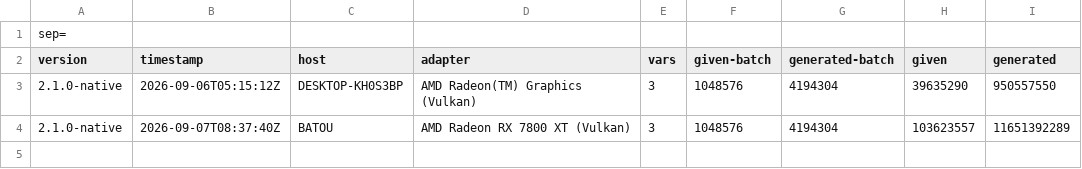
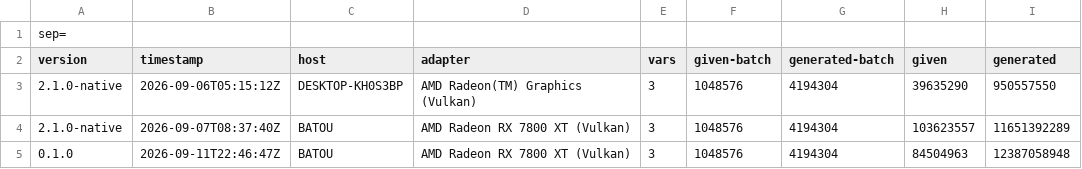
Before and after one commit to EmpowerOperations/babel, a CSV file: performance-records/brute-gpu-ball.csv, drawn as a sheet; the diff names each change by its address in the sheet, - before the commit and + after, or states it on an @@ line.

```diff
--- a/performance-records/brute-gpu-ball.csv
+++ b/performance-records/brute-gpu-ball.csv
+row 5: 0.1.0 | 2026-09-11T22:46:47Z | BATOU | AMD Radeon RX 7800 XT (Vulkan) | 3 | 1048576 | 4194304 | 84504963 | 12387058948
```
Also changed, not shown: performance-records/brute-ball.csv, performance-records/brute-corner.csv, 27 other files.
